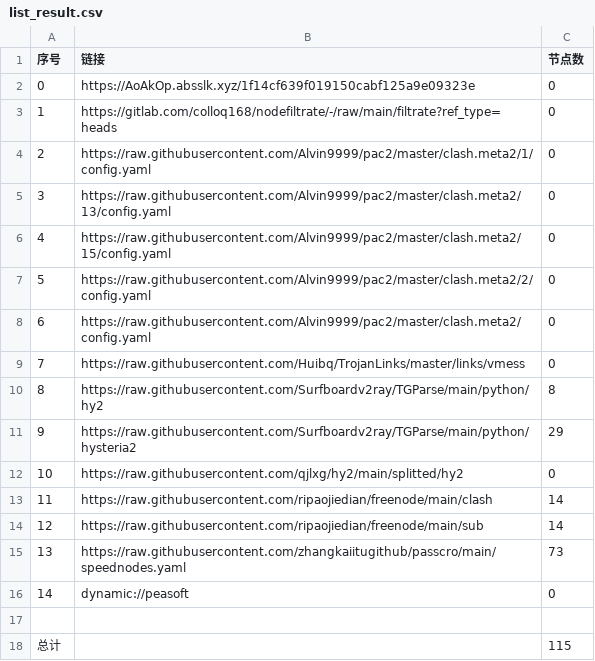
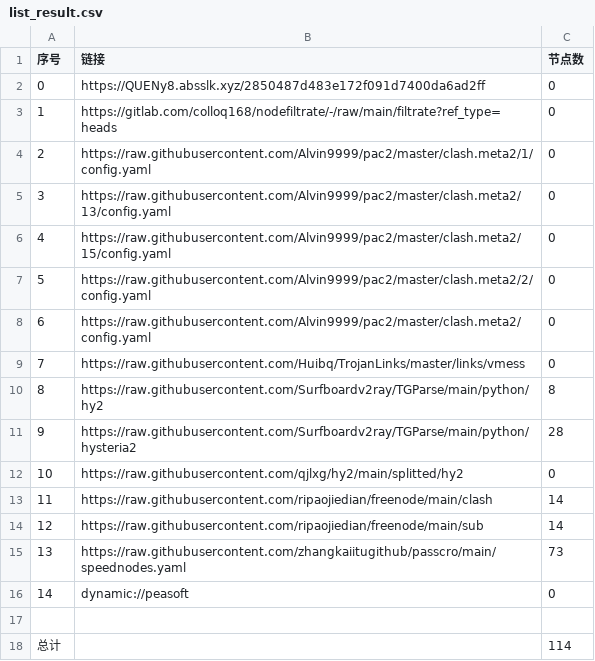
Before and after one commit to hanxiaochan/AutoMergePublicNodes, a CSV file: list_result.csv, drawn as a sheet.

```diff
--- a/list_result.csv
+++ b/list_result.csv
@@ -1,3 +1,3 @@
 序号,链接,节点数
-0,https://AoAkOp.absslk.xyz/1f14cf639f019150cabf125a9e09323e,0
+0,https://QUENy8.absslk.xyz/2850487d483e172f091d7400da6ad2ff,0
 1,https://gitlab.com/colloq168/nodefiltrate/-/raw/main/filtrate?ref_type=heads,0
@@ -10,3 +10,3 @@
 8,https://raw.githubusercontent.com/Surfboardv2ray/TGParse/main/python/hy2,8
-9,https://raw.githubusercontent.com/Surfboardv2ray/TGParse/main/python/hysteria2,29
+9,https://raw.githubusercontent.com/Surfboardv2ray/TGParse/main/python/hysteria2,28
 10,https://raw.githubusercontent.com/qjlxg/hy2/main/splitted/hy2,0
@@ -17,2 +17,2 @@
 
-总计,,115
+总计,,114
```
Also changed, not shown: 7 other files.
